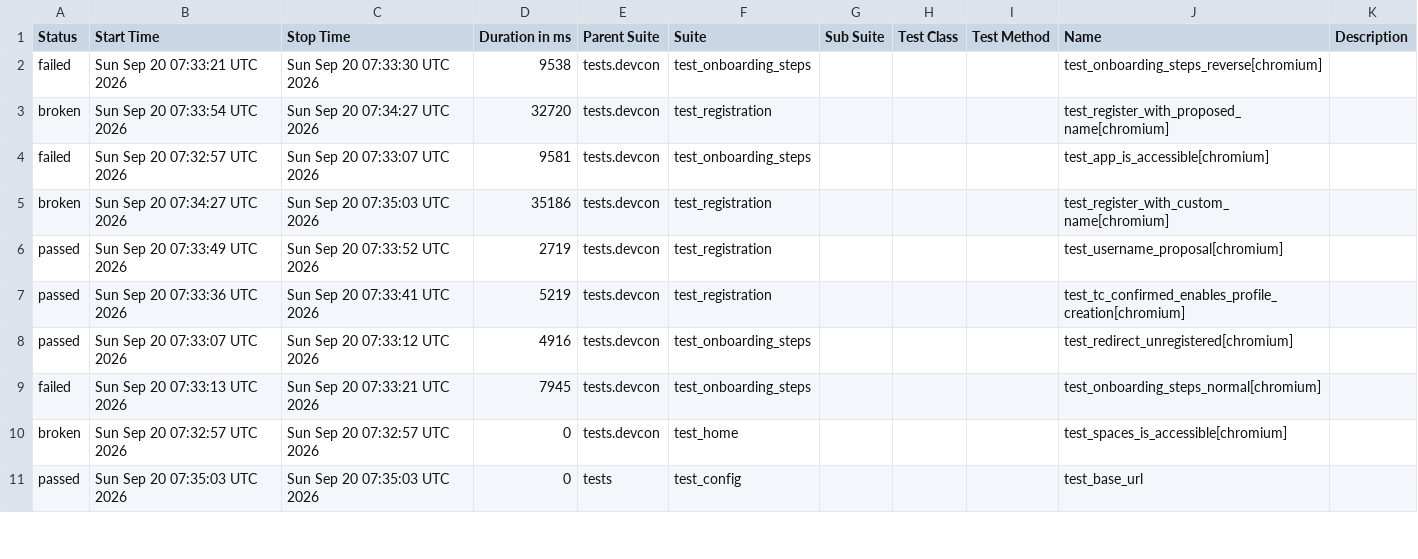
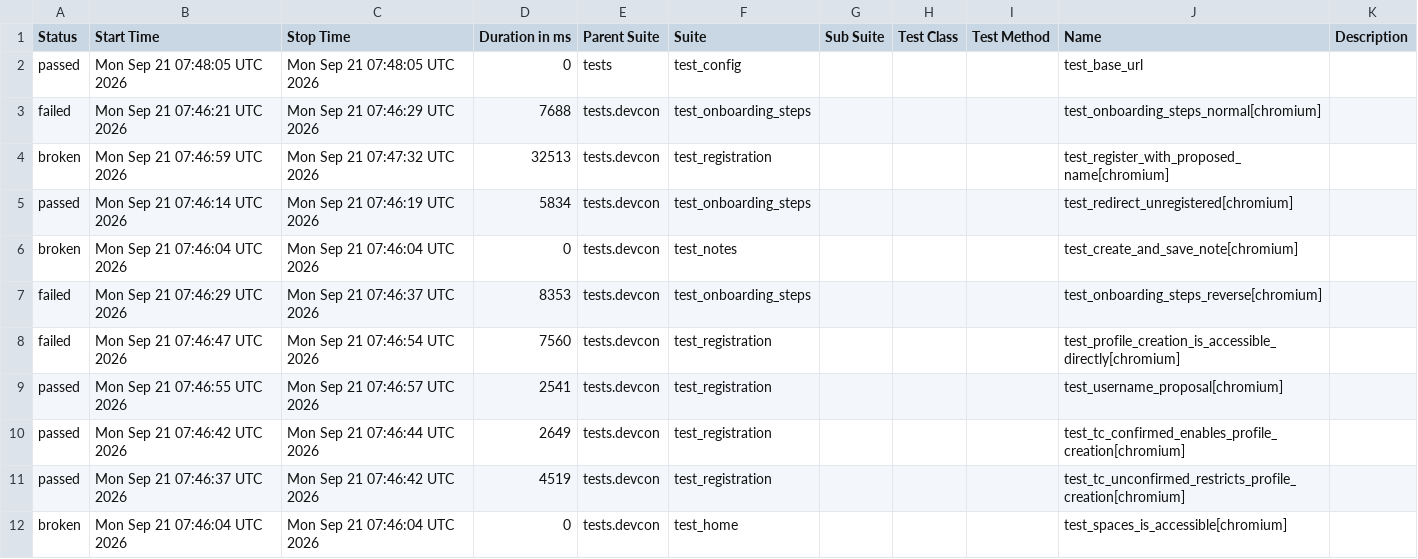
Before and after one commit to andrea-055/devcon_smoke_test, a CSV file: Prod/data/suites.csv, drawn as a sheet; only a part is shown; the diff covers the shown part only.

```diff
--- a/Prod/data/suites.csv
+++ b/Prod/data/suites.csv
@@ -1,11 +1,12 @@
 "Status","Start Time","Stop Time","Duration in ms","Parent Suite","Suite","Sub Suite","Test Class","Test Method","Name","Description"
-"failed","Sun Sep 20 07:33:21 UTC 2026","Sun Sep 20 07:33:30 UTC 2026","9538","tests.devcon","test_onboarding_steps","","","","test_onboarding_steps_reverse[chromium]",""
-"broken","Sun Sep 20 07:33:54 UTC 2026","Sun Sep 20 07:34:27 UTC 2026","32720","tests.devcon","test_registration","","","","test_register_with_proposed_name[chromium]",""
-"failed","Sun Sep 20 07:32:57 UTC 2026","Sun Sep 20 07:33:07 UTC 2026","9581","tests.devcon","test_onboarding_steps","","","","test_app_is_accessible[chromium]",""
-"broken","Sun Sep 20 07:34:27 UTC 2026","Sun Sep 20 07:35:03 UTC 2026","35186","tests.devcon","test_registration","","","","test_register_with_custom_name[chromium]",""
-"passed","Sun Sep 20 07:33:49 UTC 2026","Sun Sep 20 07:33:52 UTC 2026","2719","tests.devcon","test_registration","","","","test_username_proposal[chromium]",""
-"passed","Sun Sep 20 07:33:36 UTC 2026","Sun Sep 20 07:33:41 UTC 2026","5219","tests.devcon","test_registration","","","","test_tc_confirmed_enables_profile_creation[chromium]",""
-"passed","Sun Sep 20 07:33:07 UTC 2026","Sun Sep 20 07:33:12 UTC 2026","4916","tests.devcon","test_onboarding_steps","","","","test_redirect_unregistered[chromium]",""
-"failed","Sun Sep 20 07:33:13 UTC 2026","Sun Sep 20 07:33:21 UTC 2026","7945","tests.devcon","test_onboarding_steps","","","","test_onboarding_steps_normal[chromium]",""
-"broken","Sun Sep 20 07:32:57 UTC 2026","Sun Sep 20 07:32:57 UTC 2026","0","tests.devcon","test_home","","","","test_spaces_is_accessible[chromium]",""
-"passed","Sun Sep 20 07:35:03 UTC 2026","Sun Sep 20 07:35:03 UTC 2026","0","tests","test_config","","","","test_base_url",""
+"passed","Mon Sep 21 07:48:05 UTC 2026","Mon Sep 21 07:48:05 UTC 2026","0","tests","test_config","","","","test_base_url",""
+"failed","Mon Sep 21 07:46:21 UTC 2026","Mon Sep 21 07:46:29 UTC 2026","7688","tests.devcon","test_onboarding_steps","","","","test_onboarding_steps_normal[chromium]",""
+"broken","Mon Sep 21 07:46:59 UTC 2026","Mon Sep 21 07:47:32 UTC 2026","32513","tests.devcon","test_registration","","","","test_register_with_proposed_name[chromium]",""
+"passed","Mon Sep 21 07:46:14 UTC 2026","Mon Sep 21 07:46:19 UTC 2026","5834","tests.devcon","test_onboarding_steps","","","","test_redirect_unregistered[chromium]",""
+"broken","Mon Sep 21 07:46:04 UTC 2026","Mon Sep 21 07:46:04 UTC 2026","0","tests.devcon","test_notes","","","","test_create_and_save_note[chromium]",""
+"failed","Mon Sep 21 07:46:29 UTC 2026","Mon Sep 21 07:46:37 UTC 2026","8353","tests.devcon","test_onboarding_steps","","","","test_onboarding_steps_reverse[chromium]",""
+"failed","Mon Sep 21 07:46:47 UTC 2026","Mon Sep 21 07:46:54 UTC 2026","7560","tests.devcon","test_registration","","","","test_profile_creation_is_accessible_directly[chromium]",""
+"passed","Mon Sep 21 07:46:55 UTC 2026","Mon Sep 21 07:46:57 UTC 2026","2541","tests.devcon","test_registration","","","","test_username_proposal[chromium]",""
+"passed","Mon Sep 21 07:46:42 UTC 2026","Mon Sep 21 07:46:44 UTC 2026","2649","tests.devcon","test_registration","","","","test_tc_confirmed_enables_profile_creation[chromium]",""
+"passed","Mon Sep 21 07:46:37 UTC 2026","Mon Sep 21 07:46:42 UTC 2026","4519","tests.devcon","test_registration","","","","test_tc_unconfirmed_restricts_profile_creation[chromium]",""
+"broken","Mon Sep 21 07:46:04 UTC 2026","Mon Sep 21 07:46:04 UTC 2026","0","tests.devcon","test_home","","","","test_spaces_is_accessible[chromium]",""
```
Also changed, not shown: 1 removed row and 14 edited cells elsewhere in this file, 58 other files.
